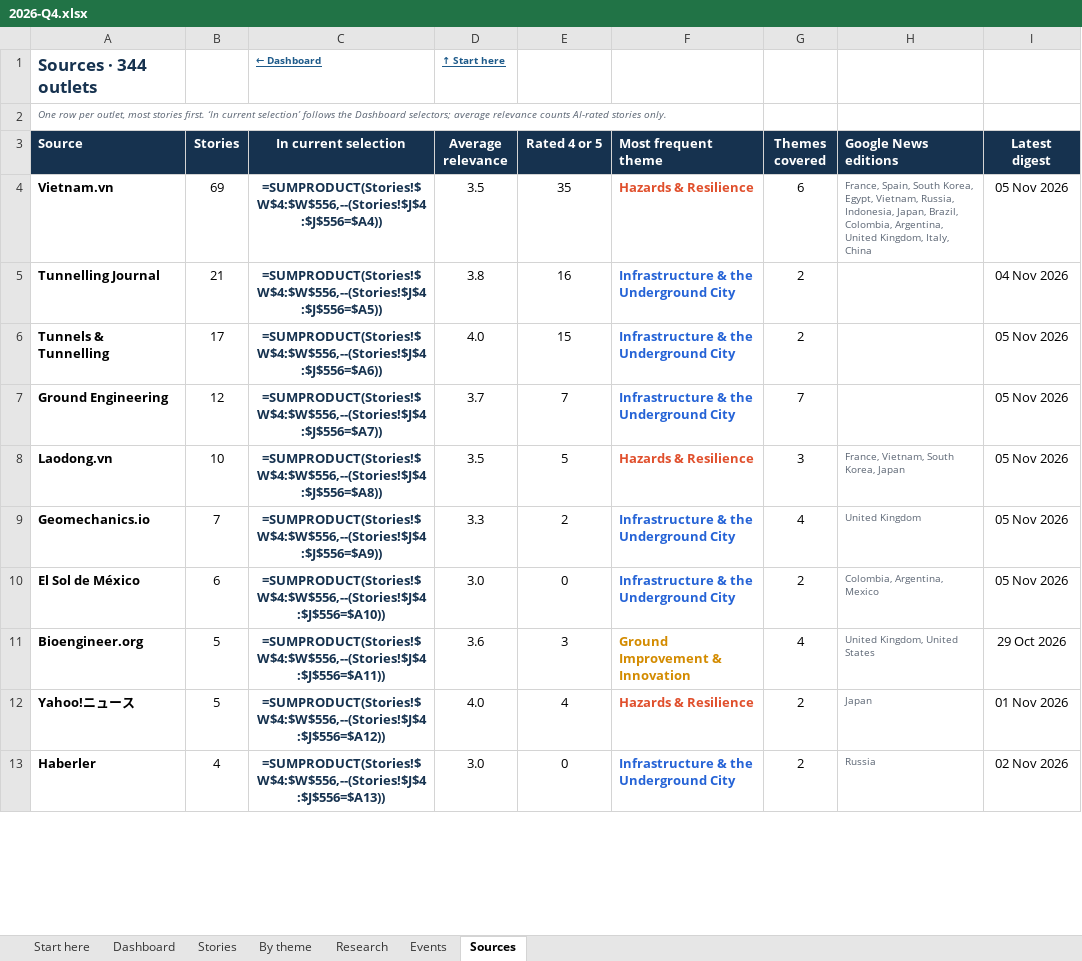
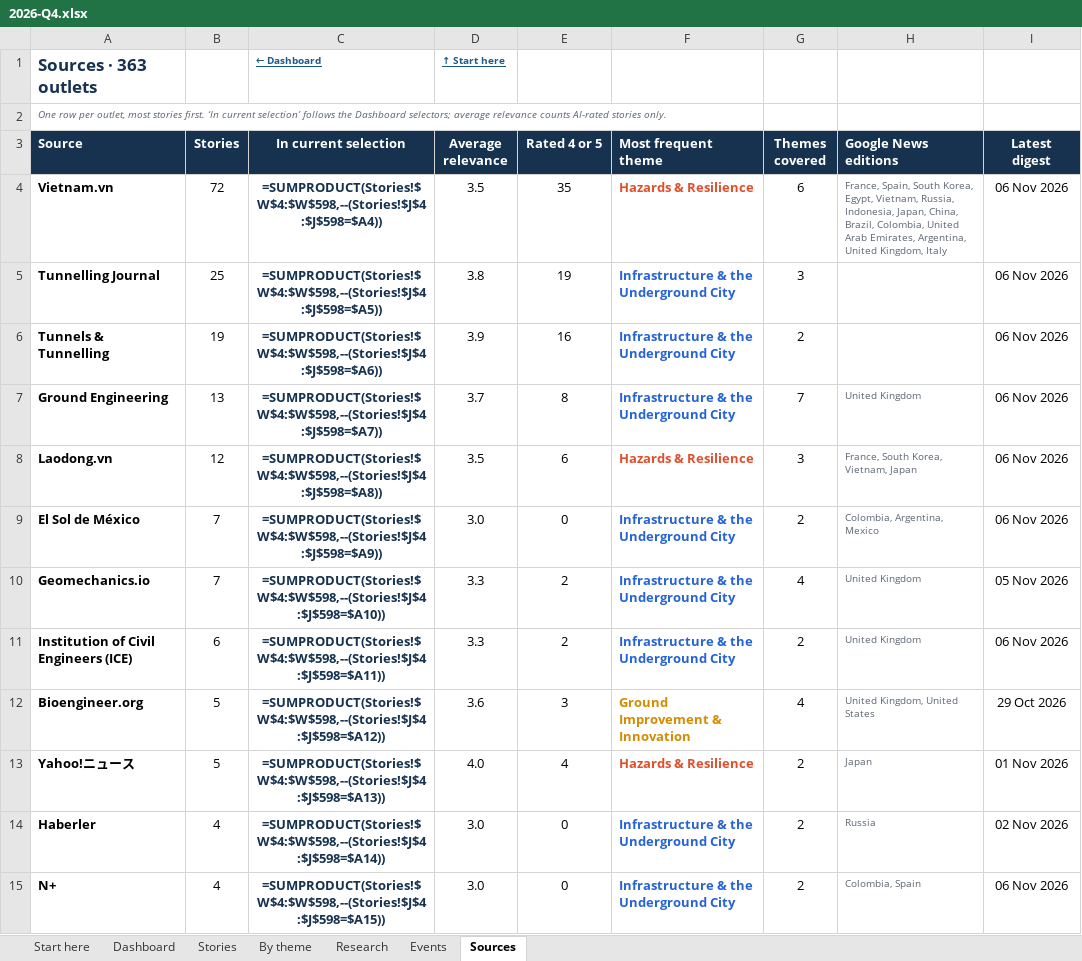
Before and after one commit to monabadr12/geotech-news, an Excel workbook: docs/exports/2026-Q4.xlsx, sheet Sources, drawn as a sheet; only a part is shown; values as stored, in another font and other column widths than the file's, no borders; formulas without a stored value are shown as written; conditional formats and table styles not drawn; removed rows and columns are numbered as before the commit, all else as after; the diff covers the shown part only; the diff names each change by its address in the sheet, - before the commit and + after, or states it on an @@ line.

Commit message:
Digest 2026-11-06

```diff
--- a/docs/exports/2026-Q4.xlsx (sheet Sources)
+++ b/docs/exports/2026-Q4.xlsx (sheet Sources)
-A1 (Source): Sources · 344 outlets
+A1 (Source): Sources · 363 outlets
-B4 (Stories): 69
+B4 (Stories): 72
-C4 (In current selection): =SUMPRODUCT(Stories!$W$4:$W$556,--(Stories!$J$4:$J$556=$A4))
+C4 (In current selection): =SUMPRODUCT(Stories!$W$4:$W$598,--(Stories!$J$4:$J$598=$A4))
-H4 (Google News editions): …Indonesia, Japan, Brazil, Colombia, Argentina, United Kingdom, Italy, China
+H4 (Google News editions): …Indonesia, Japan, China, Brazil, Colombia, United Arab Emirates, Argentina, United Kingdom, Italy
-I4 (Latest digest): 05 Nov 2026
+I4 (Latest digest): 06 Nov 2026
-B5 (Stories): 21
+B5 (Stories): 25
-C5 (In current selection): =SUMPRODUCT(Stories!$W$4:$W$556,--(Stories!$J$4:$J$556=$A5))
+C5 (In current selection): =SUMPRODUCT(Stories!$W$4:$W$598,--(Stories!$J$4:$J$598=$A5))
-E5 (Rated 4 or 5): 16
+E5 (Rated 4 or 5): 19
-G5 (Themes covered): 2
+G5 (Themes covered): 3
-I5 (Latest digest): 04 Nov 2026
+I5 (Latest digest): 06 Nov 2026
-B6 (Stories): 17
+B6 (Stories): 19
-C6 (In current selection): =SUMPRODUCT(Stories!$W$4:$W$556,--(Stories!$J$4:$J$556=$A6))
+C6 (In current selection): =SUMPRODUCT(Stories!$W$4:$W$598,--(Stories!$J$4:$J$598=$A6))
-D6 (Average relevance): 4.0
+D6 (Average relevance): 3.9
-E6 (Rated 4 or 5): 15
+E6 (Rated 4 or 5): 16
-I6:I8 (Latest digest): 05 Nov 2026
+I6:I8 (Latest digest): 06 Nov 2026
-B7 (Stories): 12
+B7 (Stories): 13
-C7 (In current selection): =SUMPRODUCT(Stories!$W$4:$W$556,--(Stories!$J$4:$J$556=$A7))
+C7 (In current selection): =SUMPRODUCT(Stories!$W$4:$W$598,--(Stories!$J$4:$J$598=$A7))
-E7 (Rated 4 or 5): 7
+E7 (Rated 4 or 5): 8
-H7 (Google News editions): (empty)
+H7 (Google News editions): United Kingdom
-B8 (Stories): 10
+B8 (Stories): 12
-C8 (In current selection): =SUMPRODUCT(Stories!$W$4:$W$556,--(Stories!$J$4:$J$556=$A8))
+C8 (In current selection): =SUMPRODUCT(Stories!$W$4:$W$598,--(Stories!$J$4:$J$598=$A8))
-E8 (Rated 4 or 5): 5
+E8 (Rated 4 or 5): 6
-H8 (Google News editions): France, Vietnam, South Korea, Japan
+H8 (Google News editions): France, South Korea, Vietnam, Japan
-row 9: Geomechanics.io | 7 | =SUMPRODUCT(Stories!$W$4:$W$556,--(Stories!$J$4:$J$556=$A9)) | 3.3 | 2 | Infrastructure & the Underground City | 4 | United Kingdom | 05 Nov 2026
-B9 (Stories): 6
+B9 (Stories): 7
-C9 (In current selection): =SUMPRODUCT(Stories!$W$4:$W$556,--(Stories!$J$4:$J$556=$A10))
+C9 (In current selection): =SUMPRODUCT(Stories!$W$4:$W$598,--(Stories!$J$4:$J$598=$A9))
-I9 (Latest digest): 05 Nov 2026
+I9 (Latest digest): 06 Nov 2026
+row 10: Geomechanics.io | 7 | =SUMPRODUCT(Stories!$W$4:$W$598,--(Stories!$J$4:$J$598=$A10)) | 3.3 | 2 | Infrastructure & the Underground City | 4 | United Kingdom | 05 Nov 2026
+row 11: Institution of Civil Engineers (ICE) | 6 | =SUMPRODUCT(Stories!$W$4:$W$598,--(Stories!$J$4:$J$598=$A11)) | 3.3 | 2 | Infrastructure & the Underground City | 2 | United Kingdom | 06 Nov 2026
-C12 (In current selection): =SUMPRODUCT(Stories!$W$4:$W$556,--(Stories!$J$4:$J$556=$A11))
+C12 (In current selection): =SUMPRODUCT(Stories!$W$4:$W$598,--(Stories!$J$4:$J$598=$A12))
-C13 (In current selection): =SUMPRODUCT(Stories!$W$4:$W$556,--(Stories!$J$4:$J$556=$A12))
+C13 (In current selection): =SUMPRODUCT(Stories!$W$4:$W$598,--(Stories!$J$4:$J$598=$A13))
-C14 (In current selection): =SUMPRODUCT(Stories!$W$4:$W$556,--(Stories!$J$4:$J$556=$A13))
+C14 (In current selection): =SUMPRODUCT(Stories!$W$4:$W$598,--(Stories!$J$4:$J$598=$A14))
+row 15: N+ | 4 | =SUMPRODUCT(Stories!$W$4:$W$598,--(Stories!$J$4:$J$598=$A15)) | 3.0 | 0 | Infrastructure & the Underground City | 2 | Colombia, Spain | 06 Nov 2026
```
Also changed, not shown: 25 added rows, 8 removed rows and 326 edited cells elsewhere in this sheet, sheet By theme, sheet Stories, sheet Dashboard, sheet Research, sheet Start here, hidden cells, charts or pictures, docs/exports/geotech-news-archive.xlsx, 35 other files.
